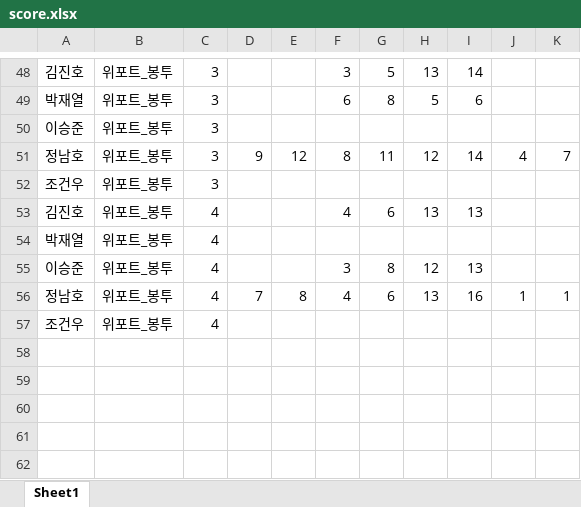
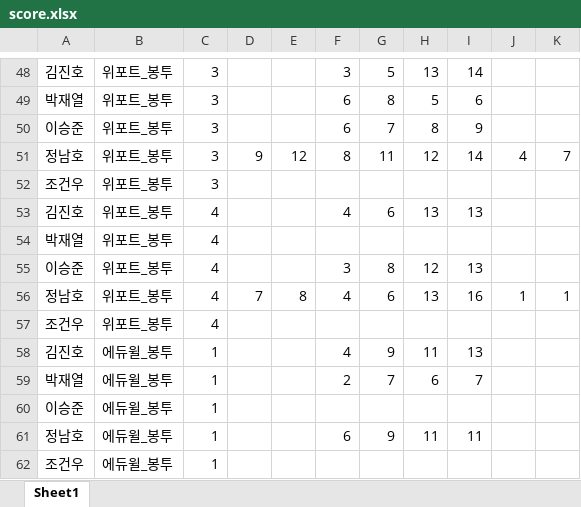
Before and after one commit to jeongnamho/gsat, an Excel workbook: 20_second/score.xlsx, sheet Sheet1, drawn as a sheet; only a part is shown, gaps mark what is left out; values as stored, in another font and other column widths than the file's, no borders; the diff names each change by its address in the sheet, - before the commit and + after, or states it on an @@ line.

```diff
--- a/20_second/score.xlsx (sheet Sheet1)
+++ b/20_second/score.xlsx (sheet Sheet1)
-F50: (empty)
+F50: 6
-G50: (empty)
+G50: 7
-H50: (empty)
+H50: 8
-I50: (empty)
+I50: 9
+row 58: 김진호 | 에듀윌_봉투 | 1 |  |  | 4 | 9 | 11 | 13
+row 59: 박재열 | 에듀윌_봉투 | 1 |  |  | 2 | 7 | 6 | 7
+row 60: 이승준 | 에듀윌_봉투 | 1
+row 61: 정남호 | 에듀윌_봉투 | 1 |  |  | 6 | 9 | 11 | 11
+row 62: 조건우 | 에듀윌_봉투 | 1
```
Also changed, not shown: 1 other file.
